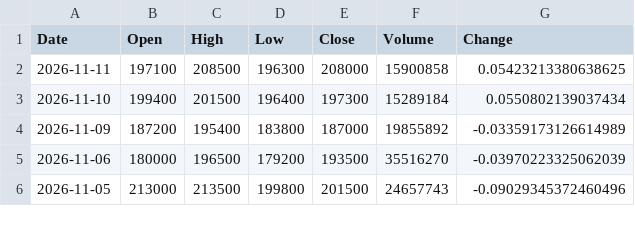
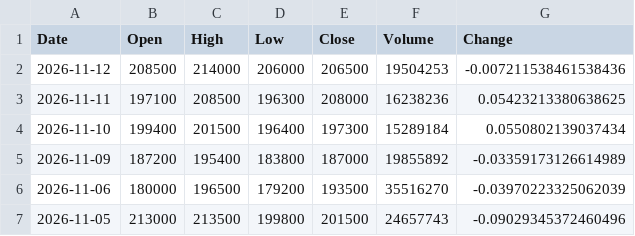
Before and after one commit to trizzen-jc/stock-data, a CSV file: data/Kospi/005930_삼성전자.csv, drawn as a sheet; only a part is shown.

```diff
--- a/data/Kospi/005930_삼성전자.csv
+++ b/data/Kospi/005930_삼성전자.csv
@@ -1,3 +1,4 @@
 Date,Open,High,Low,Close,Volume,Change
-2026-11-11,197100,208500,196300,208000,15900858,0.05423213380638625
+2026-11-12,208500,214000,206000,206500,19504253,-0.007211538461538436
+2026-11-11,197100,208500,196300,208000,16238236,0.05423213380638625
 2026-11-10,199400,201500,196400,197300,15289184,0.0550802139037434
```
Also changed, not shown: data/Kospi/000660_SK하이닉스.csv, data/Kospi/012330_현대모비스.csv, 38 other files.
